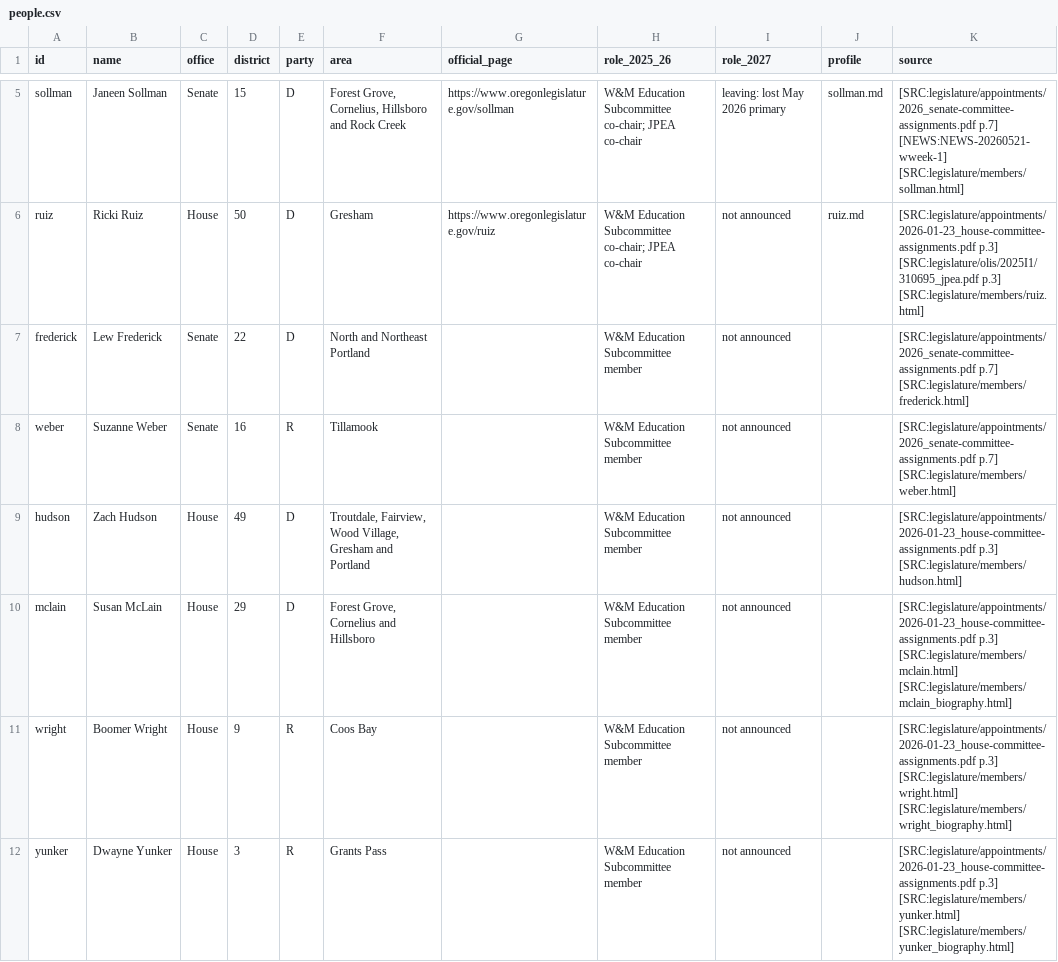
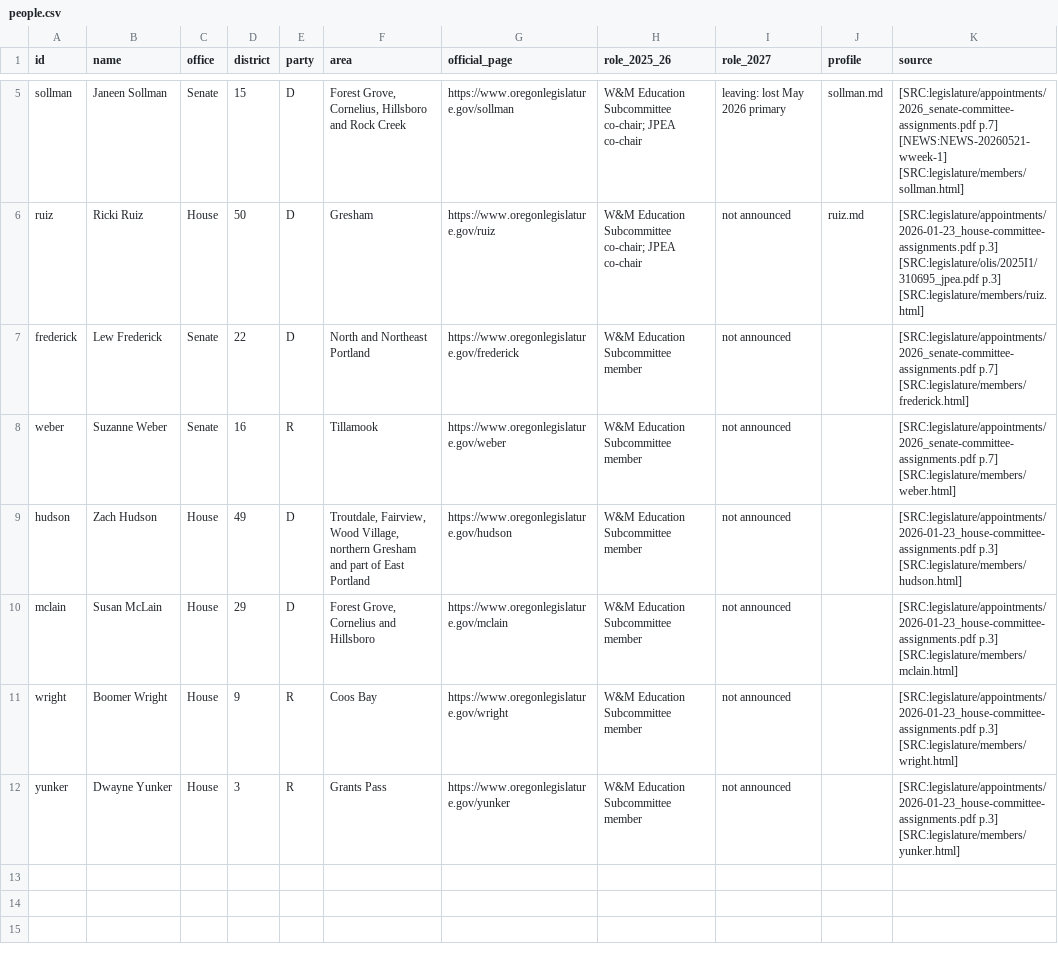
Before and after one commit to pietvanzoen/fund-oregon-schools, a CSV file: analysis/people/people.csv, drawn as a sheet; only a part is shown, gaps mark what is left out.

```diff
--- a/analysis/people/people.csv
+++ b/analysis/people/people.csv
@@ -6,7 +6,7 @@ sollman,Janeen Sollman,Senate,15,D,"Forest Grove, Cornelius, Hillsboro and Rock
 ruiz,Ricki Ruiz,House,50,D,Gresham,https://www.oregonlegislature.gov/ruiz,W&M Education Subcommittee co-chair; JPEA co-chair,not announced,ruiz.md,[SRC:legislature/appointments/2026-01-23_house-committee-assignments.pdf p.3] [SRC:legislature/olis/2025I1/310695_jpea.pdf p.3] [SRC:legislature/members/ruiz.html]
-frederick,Lew Frederick,Senate,22,D,North and Northeast Portland,,W&M Education Subcommittee member,not announced,,[SRC:legislature/appointments/2026_senate-committee-assignments.pdf p.7] [SRC:legislature/members/frederick.html]
-weber,Suzanne Weber,Senate,16,R,Tillamook,,W&M Education Subcommittee member,not announced,,[SRC:legislature/appointments/2026_senate-committee-assignments.pdf p.7] [SRC:legislature/members/weber.html]
-hudson,Zach Hudson,House,49,D,"Troutdale, Fairview, Wood Village, Gresham and Portland",,W&M Education Subcommittee member,not announced,,[SRC:legislature/appointments/2026-01-23_house-committee-assignments.pdf p.3] [SRC:legislature/members/hudson.html]
-mclain,Susan McLain,House,29,D,"Forest Grove, Cornelius and Hillsboro",,W&M Education Subcommittee member,not announced,,[SRC:legislature/appointments/2026-01-23_house-committee-assignments.pdf p.3] [SRC:legislature/members/mclain.html] [SRC:legislature/members/mclain_biography.html]
-wright,Boomer Wright,House,9,R,Coos Bay,,W&M Education Subcommittee member,not announced,,[SRC:legislature/appointments/2026-01-23_house-committee-assignments.pdf p.3] [SRC:legislature/members/wright.html] [SRC:legislature/members/wright_biography.html]
-yunker,Dwayne Yunker,House,3,R,Grants Pass,,W&M Education Subcommittee member,not announced,,[SRC:legislature/appointments/2026-01-23_house-committee-assignments.pdf p.3] [SRC:legislature/members/yunker.html] [SRC:legislature/members/yunker_biography.html]
+frederick,Lew Frederick,Senate,22,D,North and Northeast Portland,https://www.oregonlegislature.gov/frederick,W&M Education Subcommittee member,not announced,,[SRC:legislature/appointments/2026_senate-committee-assignments.pdf p.7] [SRC:legislature/members/frederick.html]
+weber,Suzanne Weber,Senate,16,R,Tillamook,https://www.oregonlegislature.gov/weber,W&M Education Subcommittee member,not announced,,[SRC:legislature/appointments/2026_senate-committee-assignments.pdf p.7] [SRC:legislature/members/weber.html]
+hudson,Zach Hudson,House,49,D,"Troutdale, Fairview, Wood Village, northern Gresham and part of East Portland",https://www.oregonlegislature.gov/hudson,W&M Education Subcommittee member,not announced,,[SRC:legislature/appointments/2026-01-23_house-committee-assignments.pdf p.3] [SRC:legislature/members/hudson.html]
+mclain,Susan McLain,House,29,D,"Forest Grove, Cornelius and Hillsboro",https://www.oregonlegislature.gov/mclain,W&M Education Subcommittee member,not announced,,[SRC:legislature/appointments/2026-01-23_house-committee-assignments.pdf p.3] [SRC:legislature/members/mclain.html]
+wright,Boomer Wright,House,9,R,Coos Bay,https://www.oregonlegislature.gov/wright,W&M Education Subcommittee member,not announced,,[SRC:legislature/appointments/2026-01-23_house-committee-assignments.pdf p.3] [SRC:legislature/members/wright.html]
+yunker,Dwayne Yunker,House,3,R,Grants Pass,https://www.oregonlegislature.gov/yunker,W&M Education Subcommittee member,not announced,,[SRC:legislature/appointments/2026-01-23_house-committee-assignments.pdf p.3] [SRC:legislature/members/yunker.html]
```
Also changed, not shown: analysis/updates.csv, 4 other files.
